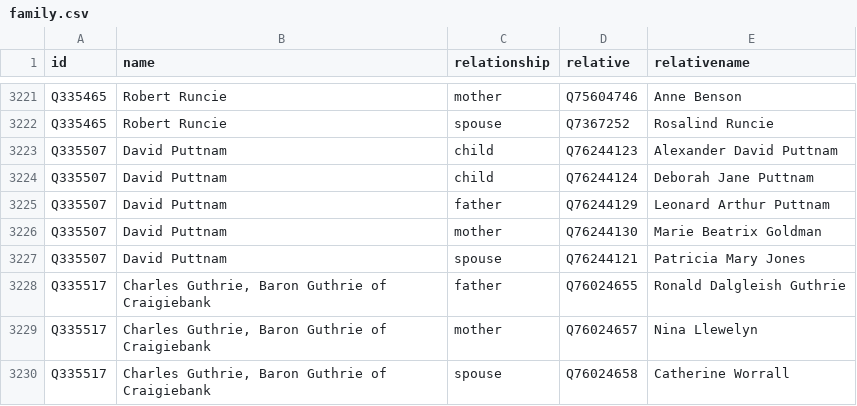
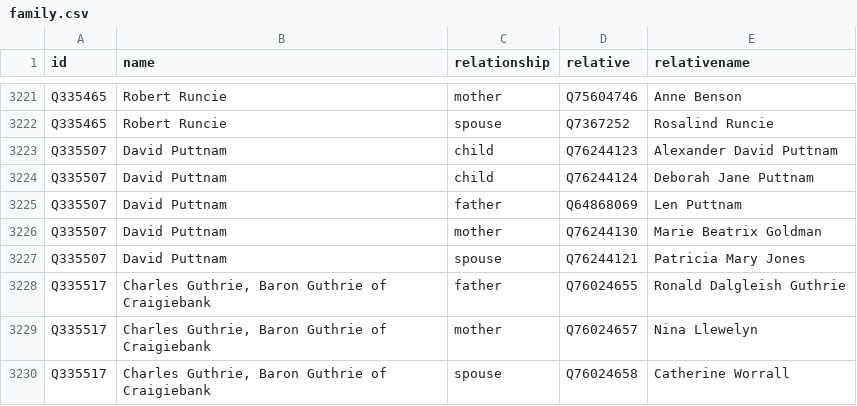
Before and after one commit to every-politician-scrapers/united-kingdom-cabinet, a CSV file: html/family.csv, drawn as a sheet; only a part is shown, gaps mark what is left out.

Commit message:
PCB update

```diff
--- a/html/family.csv
+++ b/html/family.csv
@@ -3224,3 +3224,3 @@ Q335507,David Puttnam,child,Q76244123,Alexander David Puttnam
 Q335507,David Puttnam,child,Q76244124,Deborah Jane Puttnam
-Q335507,David Puttnam,father,Q76244129,Leonard Arthur Puttnam
+Q335507,David Puttnam,father,Q64868069,Len Puttnam
 Q335507,David Puttnam,mother,Q76244130,Marie Beatrix Goldman
```
